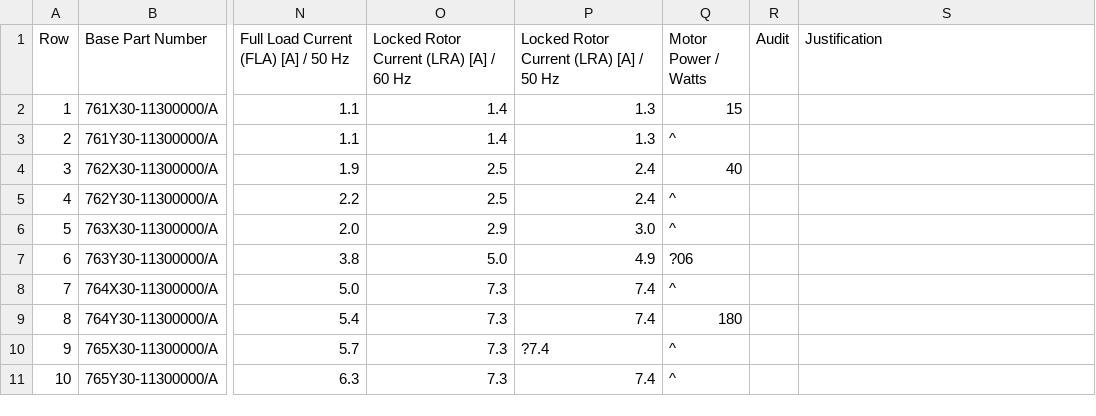
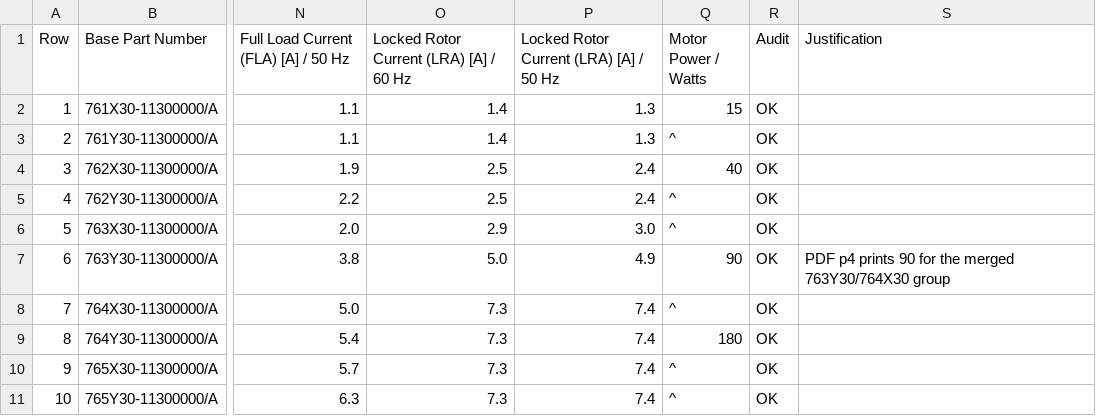
Before and after one commit to Onstrax/Series76, a CSV file: backend/data/audit/T06.csv, drawn as a sheet; only a part is shown, gaps mark what is left out; the diff names each change by its address in the sheet, - before the commit and + after, or states it on an @@ line.

```diff
--- a/backend/data/audit/T06.csv
+++ b/backend/data/audit/T06.csv
-R2:R11 (Audit): (empty)
+R2:R11 (Audit): OK
-Q7 (Motor Power / Watts): ?06
+Q7 (Motor Power / Watts): 90
-S7 (Justification): (empty)
+S7 (Justification): PDF p4 prints 90 for the merged 763Y30/764X30 group
-P10: ?7.4
+P10: 7.4
```
Also changed, not shown: backend/data/audit/T01.csv, backend/data/audit/T02.csv, 16 other files.
